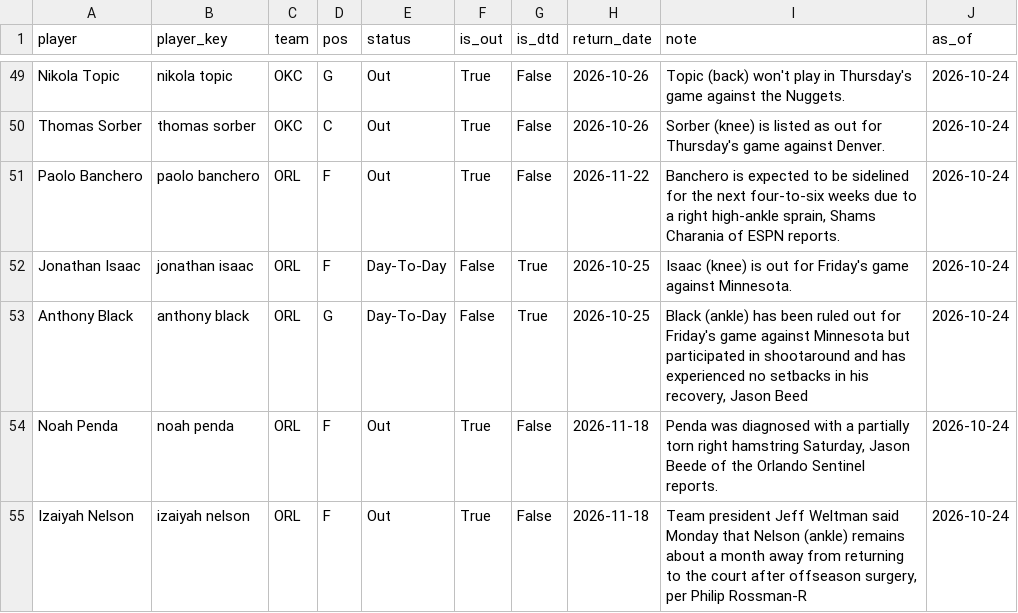
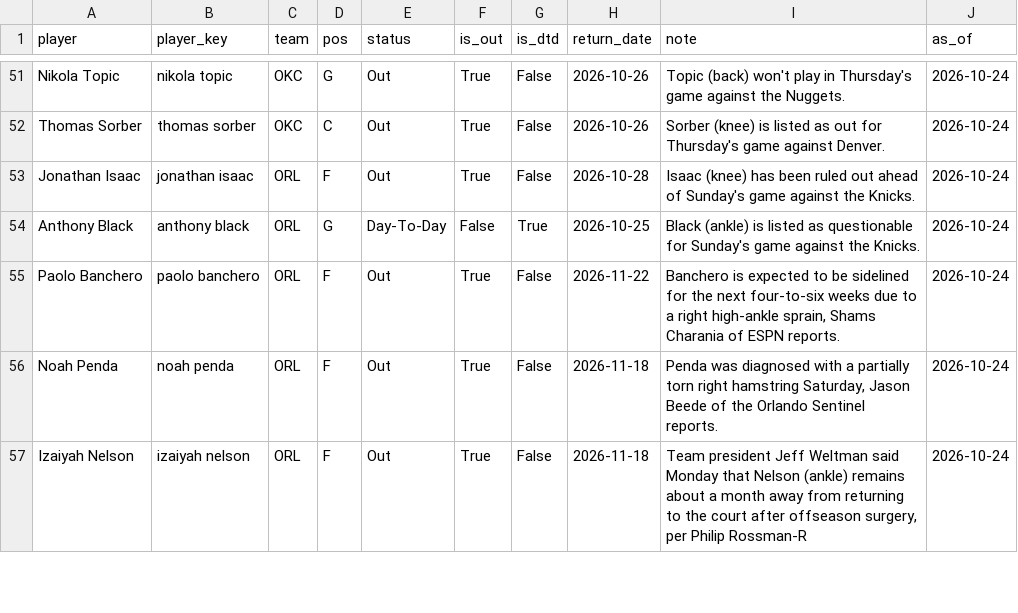
Before and after one commit to KyShiesty919/NBA-Props, a CSV file: data/injuries_latest.csv, drawn as a sheet; only a part is shown, gaps mark what is left out; the diff covers the shown part only.

```diff
--- a/data/injuries_latest.csv
+++ b/data/injuries_latest.csv
@@ -50,5 +52,5 @@ Nikola Topic,nikola topic,OKC,G,Out,True,False,2026-10-26,Topic (back) won't pla
 Thomas Sorber,thomas sorber,OKC,C,Out,True,False,2026-10-26,Sorber (knee) is listed as out for Thursday's game against Denver.,2026-10-24
+Jonathan Isaac,jonathan isaac,ORL,F,Out,True,False,2026-10-28,Isaac (knee) has been ruled out ahead of Sunday's game against the Knicks.,2026-10-24
+Anthony Black,anthony black,ORL,G,Day-To-Day,False,True,2026-10-25,Black (ankle) is listed as questionable for Sunday's game against the Knicks.,2026-10-24
 Paolo Banchero,paolo banchero,ORL,F,Out,True,False,2026-11-22,"Banchero is expected to be sidelined for the next four-to-six weeks due to a right high-ankle sprain, Shams Charania of ESPN reports.",2026-10-24
-Jonathan Isaac,jonathan isaac,ORL,F,Day-To-Day,False,True,2026-10-25,Isaac (knee) is out for Friday's game against Minnesota.,2026-10-24
-Anthony Black,anthony black,ORL,G,Day-To-Day,False,True,2026-10-25,"Black (ankle) has been ruled out for Friday's game against Minnesota but participated in shootaround and has experienced no setbacks in his recovery, Jason Beed",2026-10-24
 Noah Penda,noah penda,ORL,F,Out,True,False,2026-11-18,"Penda was diagnosed with a partially torn right hamstring Saturday, Jason Beede of the Orlando Sentinel reports.",2026-10-24
```
Also changed, not shown: 4 added rows, 2 removed rows and 28 edited cells elsewhere in this file, data/picks_ledger.csv, 1 other file.
